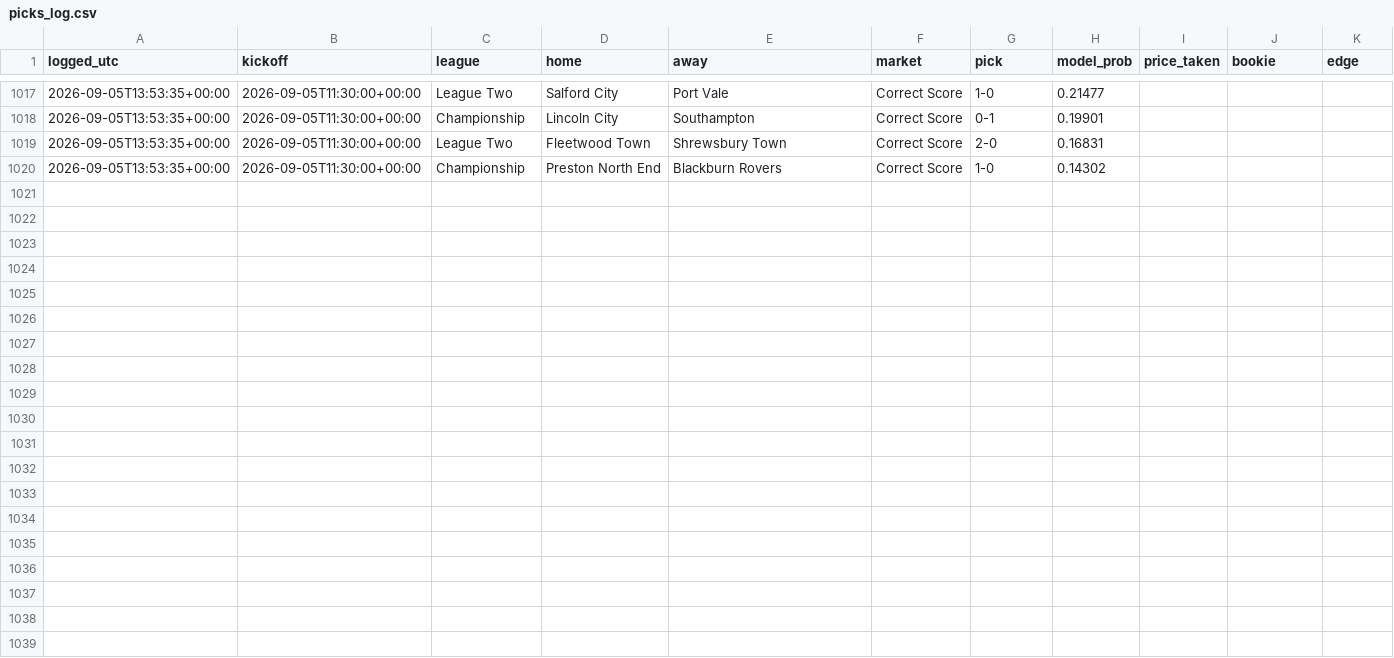
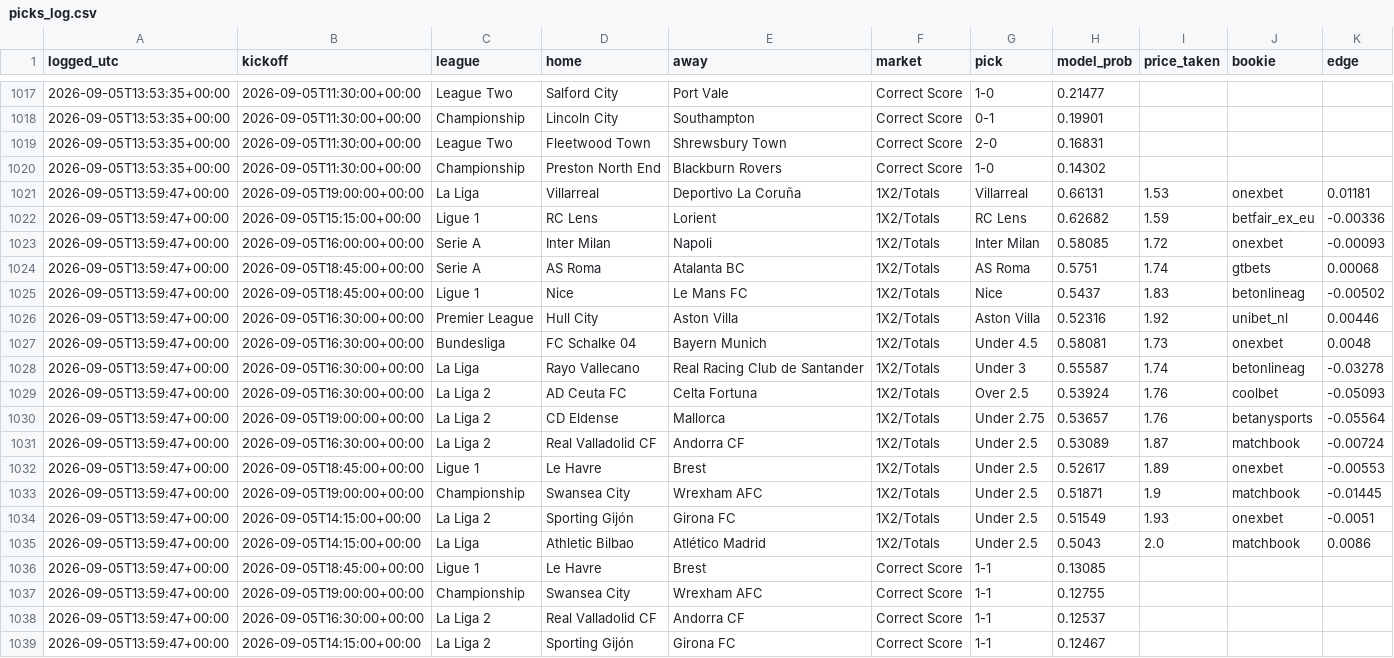
Before and after one commit to joshuajoshuajaja/jaja123, a CSV file: data/picks_log.csv, drawn as a sheet; only a part is shown, gaps mark what is left out; the diff names each change by its address in the sheet, - before the commit and + after, or states it on an @@ line.

```diff
--- a/data/picks_log.csv
+++ b/data/picks_log.csv
+row 1021: 2026-09-05T13:59:47+00:00 | 2026-09-05T19:00:00+00:00 | La Liga | Villarreal | Deportivo La Coruña | 1X2/Totals | Villarreal | 0.66131 | 1.53 | onexbet | 0.01181
+row 1022: 2026-09-05T13:59:47+00:00 | 2026-09-05T15:15:00+00:00 | Ligue 1 | RC Lens | Lorient | 1X2/Totals | RC Lens | 0.62682 | 1.59 | betfair_ex_eu | -0.00336
+row 1023: 2026-09-05T13:59:47+00:00 | 2026-09-05T16:00:00+00:00 | Serie A | Inter Milan | Napoli | 1X2/Totals | Inter Milan | 0.58085 | 1.72 | onexbet | -0.00093
+row 1024: 2026-09-05T13:59:47+00:00 | 2026-09-05T18:45:00+00:00 | Serie A | AS Roma | Atalanta BC | 1X2/Totals | AS Roma | 0.5751 | 1.74 | gtbets | 0.00068
+row 1025: 2026-09-05T13:59:47+00:00 | 2026-09-05T18:45:00+00:00 | Ligue 1 | Nice | Le Mans FC | 1X2/Totals | Nice | 0.5437 | 1.83 | betonlineag | -0.00502
+row 1026: 2026-09-05T13:59:47+00:00 | 2026-09-05T16:30:00+00:00 | Premier League | Hull City | Aston Villa | 1X2/Totals | Aston Villa | 0.52316 | 1.92 | unibet_nl | 0.00446
+row 1027: 2026-09-05T13:59:47+00:00 | 2026-09-05T16:30:00+00:00 | Bundesliga | FC Schalke 04 | Bayern Munich | 1X2/Totals | Under 4.5 | 0.58081 | 1.73 | onexbet | 0.0048
+row 1028: 2026-09-05T13:59:47+00:00 | 2026-09-05T16:30:00+00:00 | La Liga | Rayo Vallecano | Real Racing Club de Santander | 1X2/Totals | Under 3 | 0.55587 | 1.74 | betonlineag | -0.03278
+row 1029: 2026-09-05T13:59:47+00:00 | 2026-09-05T16:30:00+00:00 | La Liga 2 | AD Ceuta FC | Celta Fortuna | 1X2/Totals | Over 2.5 | 0.53924 | 1.76 | coolbet | -0.05093
+row 1030: 2026-09-05T13:59:47+00:00 | 2026-09-05T19:00:00+00:00 | La Liga 2 | CD Eldense | Mallorca | 1X2/Totals | Under 2.75 | 0.53657 | 1.76 | betanysports | -0.05564
+row 1031: 2026-09-05T13:59:47+00:00 | 2026-09-05T16:30:00+00:00 | La Liga 2 | Real Valladolid CF | Andorra CF | 1X2/Totals | Under 2.5 | 0.53089 | 1.87 | matchbook | -0.00724
+row 1032: 2026-09-05T13:59:47+00:00 | 2026-09-05T18:45:00+00:00 | Ligue 1 | Le Havre | Brest | 1X2/Totals | Under 2.5 | 0.52617 | 1.89 | onexbet | -0.00553
+row 1033: 2026-09-05T13:59:47+00:00 | 2026-09-05T19:00:00+00:00 | Championship | Swansea City | Wrexham AFC | 1X2/Totals | Under 2.5 | 0.51871 | 1.9 | matchbook | -0.01445
+row 1034: 2026-09-05T13:59:47+00:00 | 2026-09-05T14:15:00+00:00 | La Liga 2 | Sporting Gijón | Girona FC | 1X2/Totals | Under 2.5 | 0.51549 | 1.93 | onexbet | -0.0051
+row 1035: 2026-09-05T13:59:47+00:00 | 2026-09-05T14:15:00+00:00 | La Liga | Athletic Bilbao | Atlético Madrid | 1X2/Totals | Under 2.5 | 0.5043 | 2.0 | matchbook | 0.0086
+row 1036: 2026-09-05T13:59:47+00:00 | 2026-09-05T18:45:00+00:00 | Ligue 1 | Le Havre | Brest | Correct Score | 1-1 | 0.13085
+row 1037: 2026-09-05T13:59:47+00:00 | 2026-09-05T19:00:00+00:00 | Championship | Swansea City | Wrexham AFC | Correct Score | 1-1 | 0.12755
+row 1038: 2026-09-05T13:59:47+00:00 | 2026-09-05T16:30:00+00:00 | La Liga 2 | Real Valladolid CF | Andorra CF | Correct Score | 1-1 | 0.12537
+row 1039: 2026-09-05T13:59:47+00:00 | 2026-09-05T14:15:00+00:00 | La Liga 2 | Sporting Gijón | Girona FC | Correct Score | 1-1 | 0.12467
```
Also changed, not shown: 4 other files.
